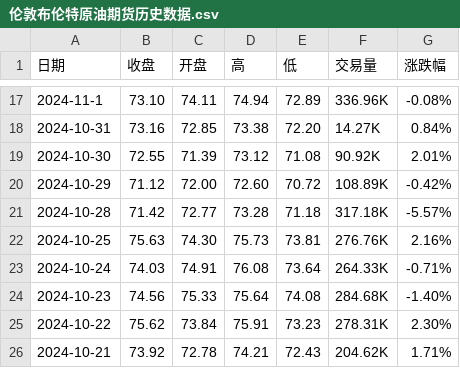
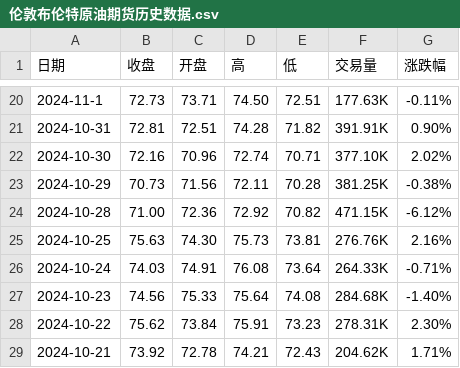
Before and after one commit to huanhuanbass/Bunker, a CSV file: 伦敦布伦特原油期货历史数据.csv, drawn as a sheet; only a part is shown, gaps mark what is left out; the diff covers the shown part only.

```diff
--- a/伦敦布伦特原油期货历史数据.csv
+++ b/伦敦布伦特原油期货历史数据.csv
@@ -17,6 +20,6 @@
-"2024-11-1","73.10","74.11","74.94","72.89","336.96K","-0.08%"
-"2024-10-31","73.16","72.85","73.38","72.20","14.27K","0.84%"
-"2024-10-30","72.55","71.39","73.12","71.08","90.92K","2.01%"
-"2024-10-29","71.12","72.00","72.60","70.72","108.89K","-0.42%"
-"2024-10-28","71.42","72.77","73.28","71.18","317.18K","-5.57%"
+"2024-11-1","72.73","73.71","74.50","72.51","177.63K","-0.11%"
+"2024-10-31","72.81","72.51","74.28","71.82","391.91K","0.90%"
+"2024-10-30","72.16","70.96","72.74","70.71","377.10K","2.02%"
+"2024-10-29","70.73","71.56","72.11","70.28","381.25K","-0.38%"
+"2024-10-28","71.00","72.36","72.92","70.82","471.15K","-6.12%"
 "2024-10-25","75.63","74.30","75.73","73.81","276.76K","2.16%"
```
Also changed, not shown: 3 added rows and 84 edited cells elsewhere in this file, WTI原油期货历史数据.csv.
